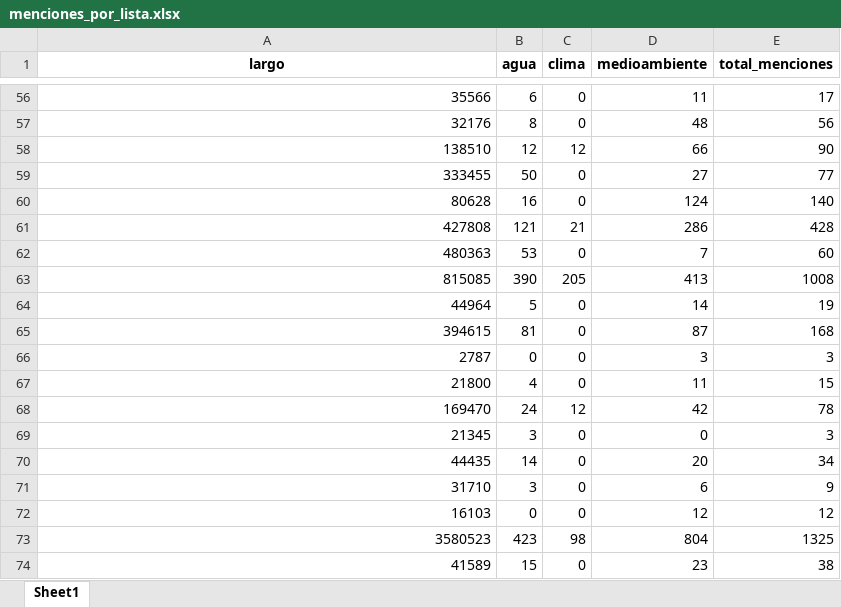
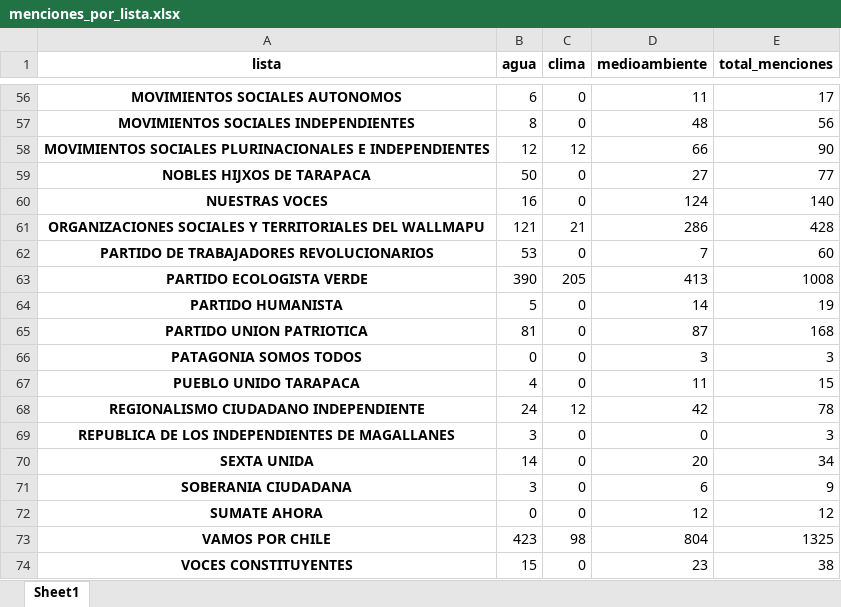
Before and after one commit to sergiolucero/supreme-happiness, an Excel workbook: static/menciones_por_lista.xlsx, sheet Sheet1, drawn as a sheet; only a part is shown, gaps mark what is left out; values as stored, in another font and other column widths than the file's, no borders; the diff covers the shown part only; the diff names each change by its address in the sheet, - before the commit and + after, or states it on an @@ line.

```diff
--- a/static/menciones_por_lista.xlsx (sheet Sheet1)
+++ b/static/menciones_por_lista.xlsx (sheet Sheet1)
-A1: largo
+A1: lista
@@ A56:A74 bold: off → on, alignment: right → center @@
-A56 (lista): 35566
+A56 (lista): MOVIMIENTOS SOCIALES AUTONOMOS
-A57 (lista): 32176
+A57 (lista): MOVIMIENTOS SOCIALES INDEPENDIENTES
-A58 (lista): 138510
+A58 (lista): MOVIMIENTOS SOCIALES PLURINACIONALES E INDEPENDIENTES
-A59 (lista): 333455
+A59 (lista): NOBLES HIJXOS DE TARAPACA
-A60 (lista): 80628
+A60 (lista): NUESTRAS VOCES
-A61 (lista): 427808
+A61 (lista): ORGANIZACIONES SOCIALES Y TERRITORIALES DEL WALLMAPU
-A62 (lista): 480363
+A62 (lista): PARTIDO DE TRABAJADORES REVOLUCIONARIOS
-A63 (lista): 815085
+A63 (lista): PARTIDO ECOLOGISTA VERDE
-A64 (lista): 44964
+A64 (lista): PARTIDO HUMANISTA
-A65 (lista): 394615
+A65 (lista): PARTIDO UNION PATRIOTICA
-A66 (lista): 2787
+A66 (lista): PATAGONIA SOMOS TODOS
-A67 (lista): 21800
+A67 (lista): PUEBLO UNIDO TARAPACA
-A68 (lista): 169470
+A68 (lista): REGIONALISMO CIUDADANO INDEPENDIENTE
-A69 (lista): 21345
+A69 (lista): REPUBLICA DE LOS INDEPENDIENTES DE MAGALLANES
-A70 (lista): 44435
+A70 (lista): SEXTA UNIDA
-A71 (lista): 31710
+A71 (lista): SOBERANIA CIUDADANA
-A72 (lista): 16103
+A72 (lista): SUMATE AHORA
-A73 (lista): 3580523
+A73 (lista): VAMOS POR CHILE
-A74 (lista): 41589
+A74 (lista): VOCES CONSTITUYENTES
```
Also changed, not shown: 54 edited cells and cell formats elsewhere in this sheet, 1 other file.
